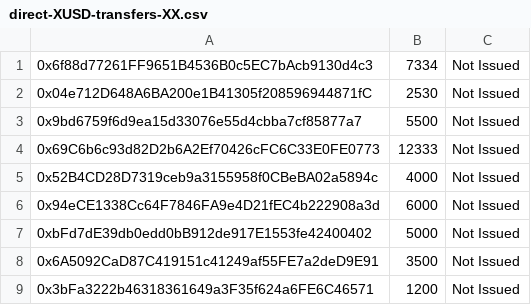
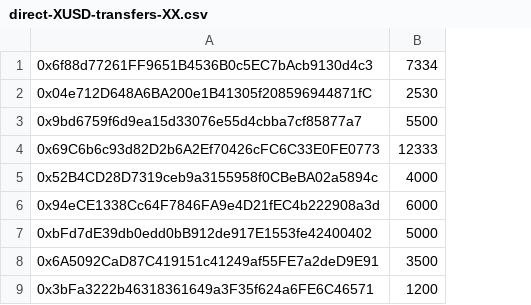
Before and after one commit to ethereagle1008/sov-protocol-contract, a CSV file: scripts/contractInteraction/tasks/airdrop_distribution/data/direct-XUSD-transfers-XX.csv, drawn as a sheet; the diff names each change by its address in the sheet, - before the commit and + after, or states it on an @@ line.

Commit message:
direct xusd distribution 22-05 & fixes & updates

```diff
--- a/scripts/contractInteraction/tasks/airdrop_distribution/data/direct-XUSD-transfers-XX.csv
+++ b/scripts/contractInteraction/tasks/airdrop_distribution/data/direct-XUSD-transfers-XX.csv
-column C, rows 1-9: all Not Issued
```
Also changed, not shown: 6 other files.
